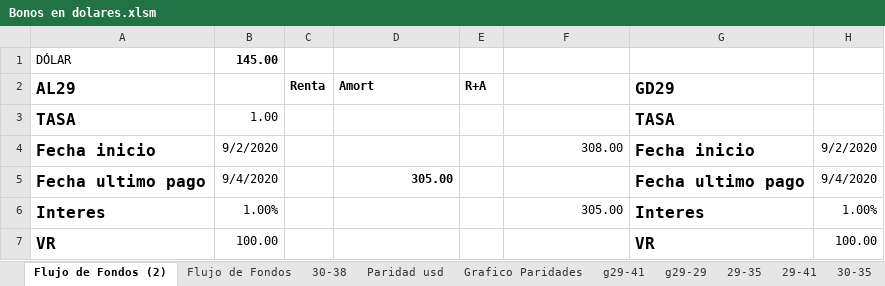
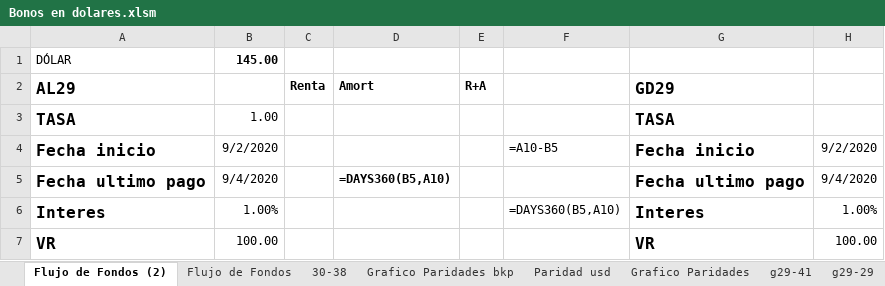
Before and after one commit to alferrelli/Api2, an Excel workbook: Bonos en dolares.xlsm, sheet Flujo de Fondos (2), drawn as a sheet; only a part is shown; values as stored, in another font and other column widths than the file's, no borders; formulas without a stored value are shown as written; the diff covers the shown part only; the diff names each change by its address in the sheet, - before the commit and + after, or states it on an @@ line.

```diff
--- a/Bonos en dolares.xlsm (sheet Flujo de Fondos (2))
+++ b/Bonos en dolares.xlsm (sheet Flujo de Fondos (2))
+sheet tab: Grafico Paridades bkp
-F4: 308.00
+F4: =A10-B5
-D5: 305.00
+D5: =DAYS360(B5,A10)
-F6: 305.00
+F6: =DAYS360(B5,A10)
```
Also changed, not shown: 2 added rows, 2 removed rows and 26 edited cells elsewhere in this sheet, sheet Paridad usd, sheet Grafico Paridades, sheet g29-41, sheet 29-38, sheet 30-41, sheet Flujo de Fondos, 1 more sheet, other sheet tabs, charts or pictures, 28 other files.
